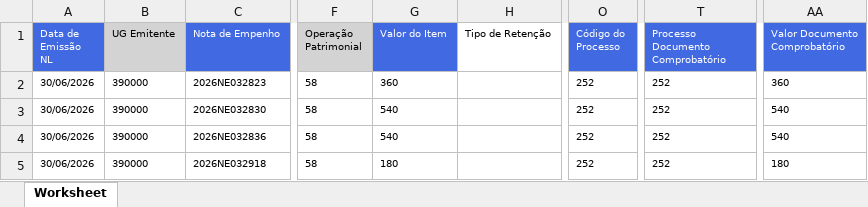
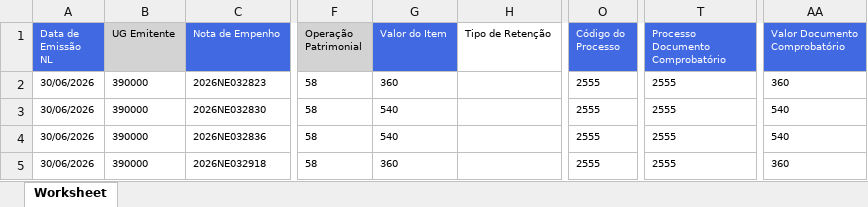
Before and after one commit to rubensfarias-cloud/SISTEMA-DE-DEAEV, an Excel workbook: temp_tp.xlsx, sheet Worksheet, drawn as a sheet; only a part is shown, gaps mark what is left out; values as stored, in another font and other column widths than the file's, no borders; the diff names each change by its address in the sheet, - before the commit and + after, or states it on an @@ line.

```diff
--- a/temp_tp.xlsx (sheet Worksheet)
+++ b/temp_tp.xlsx (sheet Worksheet)
-O2:O5 (Código do Processo): 252
+O2:O5 (Código do Processo): 2555
-T2:T5 (Processo Documento Comprobatório): 252
+T2:T5 (Processo Documento Comprobatório): 2555
-G5 (Valor do Item): 180
+G5 (Valor do Item): 360
-AA5 (Valor Documento Comprobatório): 180
+AA5 (Valor Documento Comprobatório): 360
```
Also changed, not shown: 2 other files.
